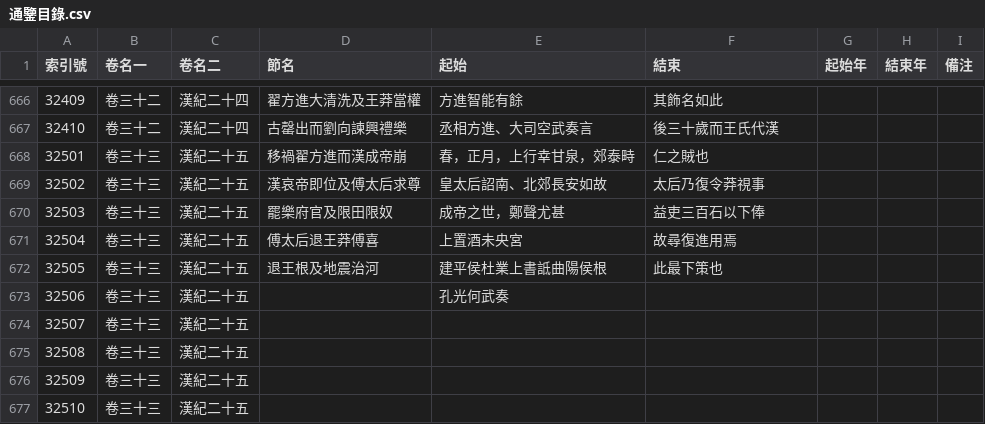
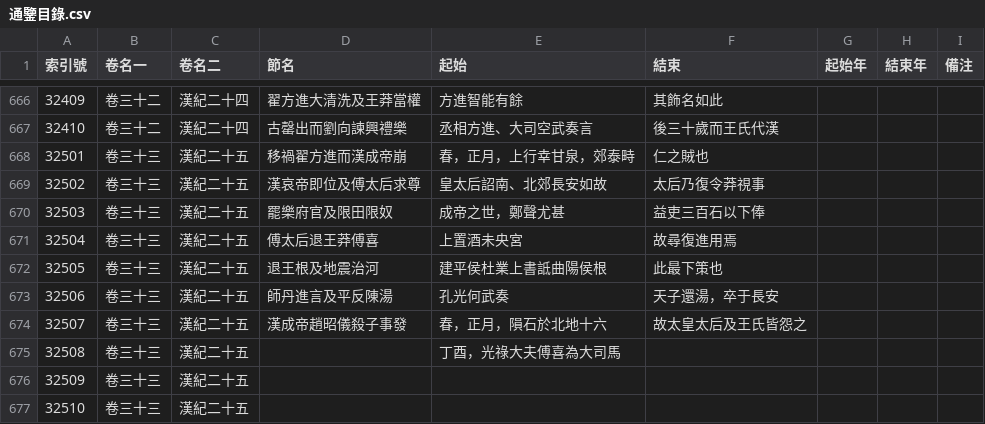
Before and after one commit to gamefang/zizhitongjian, a CSV file: 主要數據/通鑒目錄.csv, drawn as a sheet; only a part is shown, gaps mark what is left out.

```diff
--- a/主要數據/通鑒目錄.csv
+++ b/主要數據/通鑒目錄.csv
@@ -672,5 +672,5 @@
 32505,卷三十三,漢紀二十五,退王根及地震治河,建平侯杜業上書詆曲陽侯根,此最下策也,,,
-32506,卷三十三,漢紀二十五,,孔光何武奏,,,,
-32507,卷三十三,漢紀二十五,,,,,,
-32508,卷三十三,漢紀二十五,,,,,,
+32506,卷三十三,漢紀二十五,師丹進言及平反陳湯,孔光何武奏,天子還湯，卒于長安,,,
+32507,卷三十三,漢紀二十五,漢成帝趙昭儀殺子事發,春，正月，隕石於北地十六,故太皇太后及王氏皆怨之,,,
+32508,卷三十三,漢紀二十五,,丁酉，光祿大夫傅喜為大司馬,,,,
 32509,卷三十三,漢紀二十五,,,,,,
```
Also changed, not shown: 主要數據/人物總表.csv, 3 other files.
